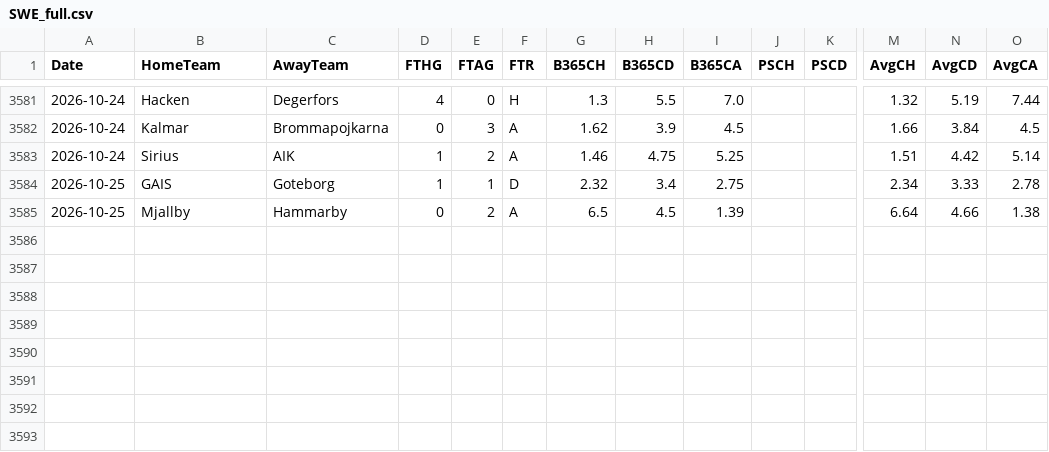
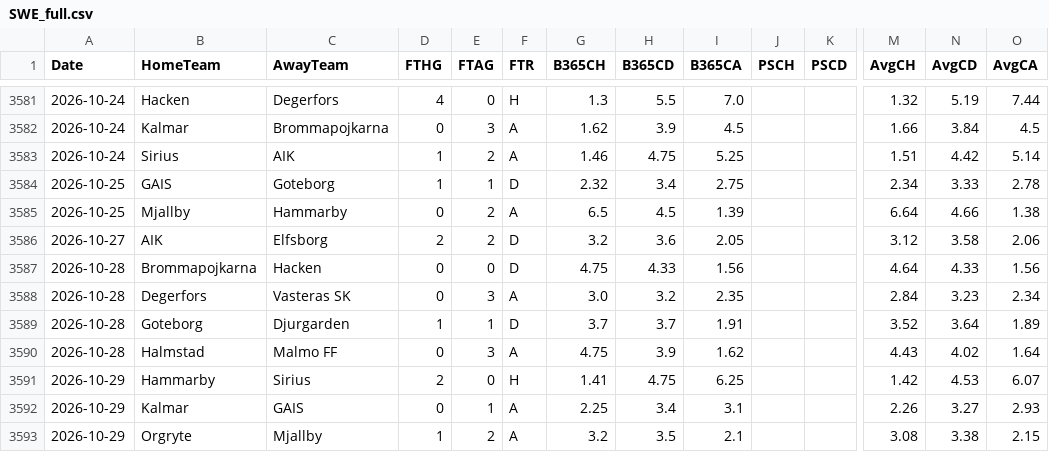
Before and after one commit to EssicOuroumav/kateni, a CSV file: SWE_full.csv, drawn as a sheet; only a part is shown, gaps mark what is left out; rows hold the shown columns only; the diff names each change by its address in the sheet, - before the commit and + after, or states it on an @@ line.

```diff
--- a/SWE_full.csv
+++ b/SWE_full.csv
+row 3586: 2026-10-27 | AIK | Elfsborg | 2 | 2 | D | 3.2 | 3.6 | 2.05 |  |  | 3.12 | 3.58 | 2.06
+row 3587: 2026-10-28 | Brommapojkarna | Hacken | 0 | 0 | D | 4.75 | 4.33 | 1.56 |  |  | 4.64 | 4.33 | 1.56
+row 3588: 2026-10-28 | Degerfors | Vasteras SK | 0 | 3 | A | 3.0 | 3.2 | 2.35 |  |  | 2.84 | 3.23 | 2.34
+row 3589: 2026-10-28 | Goteborg | Djurgarden | 1 | 1 | D | 3.7 | 3.7 | 1.91 |  |  | 3.52 | 3.64 | 1.89
+row 3590: 2026-10-28 | Halmstad | Malmo FF | 0 | 3 | A | 4.75 | 3.9 | 1.62 |  |  | 4.43 | 4.02 | 1.64
+row 3591: 2026-10-29 | Hammarby | Sirius | 2 | 0 | H | 1.41 | 4.75 | 6.25 |  |  | 1.42 | 4.53 | 6.07
+row 3592: 2026-10-29 | Kalmar | GAIS | 0 | 1 | A | 2.25 | 3.4 | 3.1 |  |  | 2.26 | 3.27 | 2.93
+row 3593: 2026-10-29 | Orgryte | Mjallby | 1 | 2 | A | 3.2 | 3.5 | 2.1 |  |  | 3.08 | 3.38 | 2.15
```
Also changed, not shown: I1_full.csv, USA_full.csv, 1 other file.
